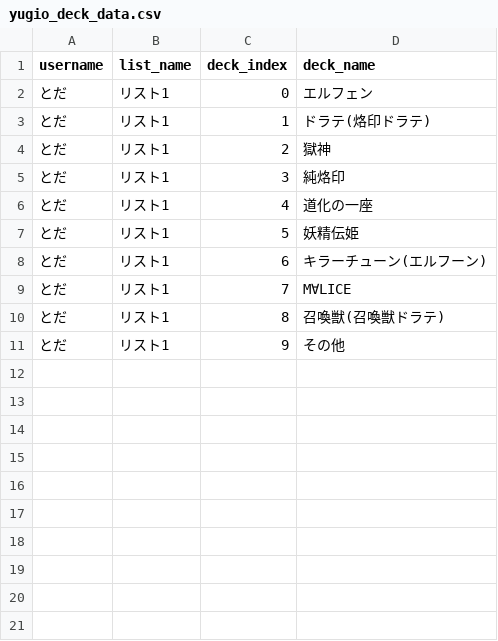
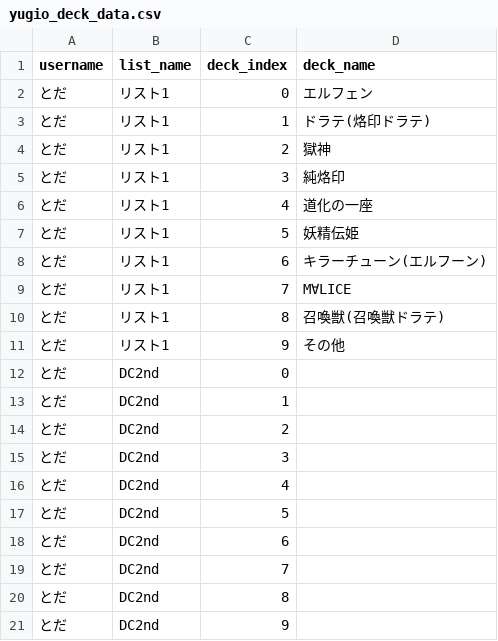
Before and after one commit to toda-mochimochi-710/yugio-app, a CSV file: yugio_deck_data.csv, drawn as a sheet.

Commit message:
Update deck lists by とだ

```diff
--- a/yugio_deck_data.csv
+++ b/yugio_deck_data.csv
@@ -11 +11,11 @@ username,list_name,deck_index,deck_name
 とだ,リスト1,9,その他
+とだ,DC2nd,0,
+とだ,DC2nd,1,
+とだ,DC2nd,2,
+とだ,DC2nd,3,
+とだ,DC2nd,4,
+とだ,DC2nd,5,
+とだ,DC2nd,6,
+とだ,DC2nd,7,
+とだ,DC2nd,8,
+とだ,DC2nd,9,
```
